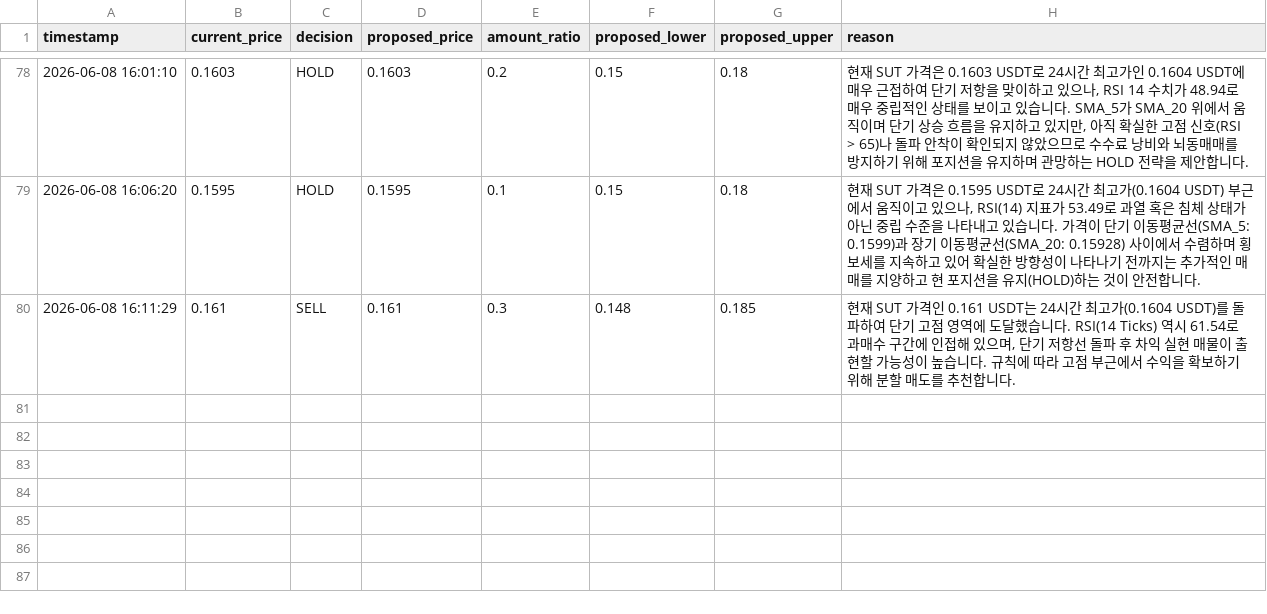
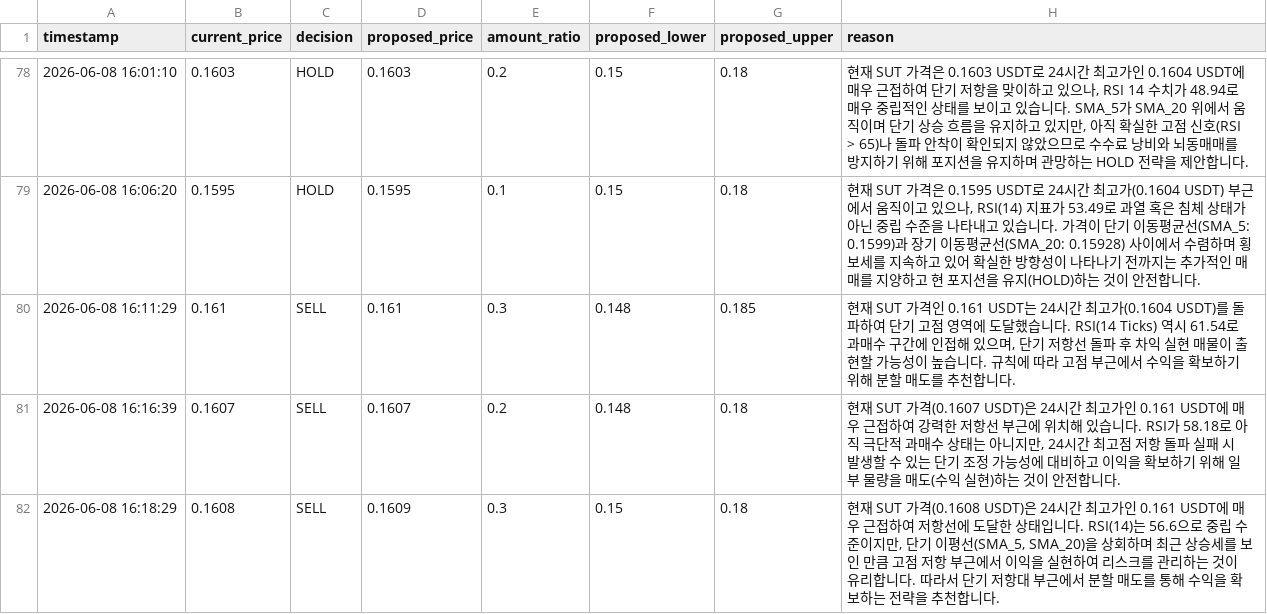
Before and after one commit to Rejard/ai-s, a CSV file: backend/data/ai_decisions.csv, drawn as a sheet; only a part is shown, gaps mark what is left out; the diff names each change by its address in the sheet, - before the commit and + after, or states it on an @@ line.

```diff
--- a/backend/data/ai_decisions.csv
+++ b/backend/data/ai_decisions.csv
+row 81: 2026-06-08 16:16:39 | 0.1607 | SELL | 0.1607 | 0.2 | 0.148 | 0.18 | 현재 SUT 가격(0.1607 USDT)은 24시간 최고가인 0.161 USDT에 매우 근접하여 강력한 저항선 부근에 위치해 있습니다. RSI가 58.18로 아직 극단적 과매수 상태는 아니지만, 24시간 최고점 저항 돌파 실패 시 발생할 수 있는 단기 조정 가능성에 대비하고 이익을 확보하기 위해 일부 물량을 매도(수익 실현)하는 것이 안전합니다.
+row 82: 2026-06-08 16:18:29 | 0.1608 | SELL | 0.1609 | 0.3 | 0.15 | 0.18 | 현재 SUT 가격(0.1608 USDT)은 24시간 최고가인 0.161 USDT에 매우 근접하여 저항선에 도달한 상태입니다. RSI(14)는 56.6으로 중립 수준이지만, 단기 이평선(SMA_5, SMA_20)을 상회하며 최근 상승세를 보인 만큼 고점 저항 부근에서 이익을 실현하여 리스크를 관리하는 것이 유리합니다. 따라서 단기 저항대 부근에서 분할 매도를 통해 수익을 확보하는 전략을 추천합니다.
```
Also changed, not shown: 2 other files.
